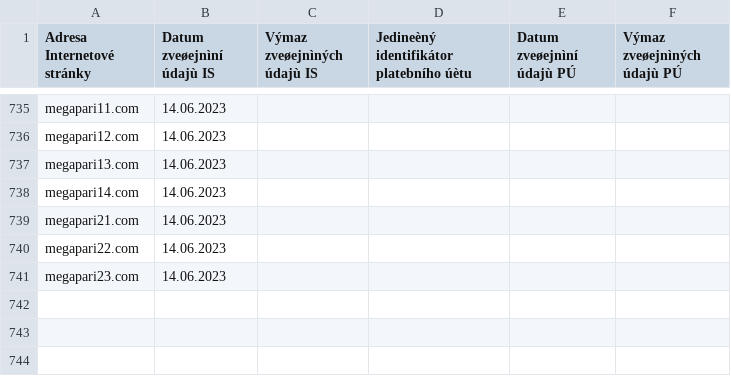
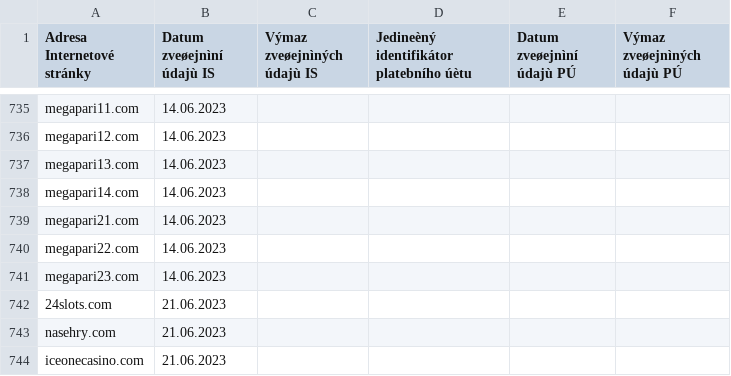
Before and after one commit to analogic/cz-gov-blocks, a CSV file: original/mfcr.csv, drawn as a sheet; only a part is shown, gaps mark what is left out.

```diff
--- a/original/mfcr.csv
+++ b/original/mfcr.csv
@@ -741 +741,4 @@ megapari22.com;14.06.2023;;;;
 megapari23.com;14.06.2023;;;;
+24slots.com;21.06.2023;;;;
+nasehry.com;21.06.2023;;;;
+iceonecasino.com;21.06.2023;;;;
```
Also changed, not shown: csv/mfcr.csv, 2 other files.
